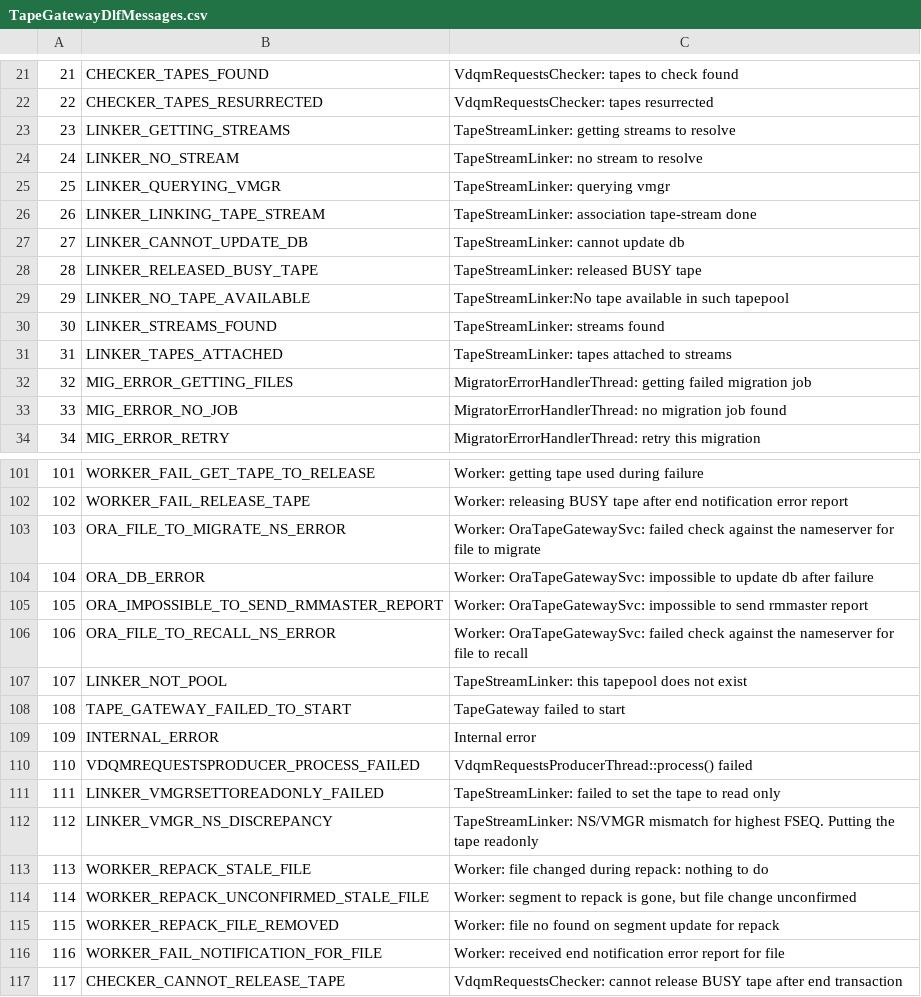
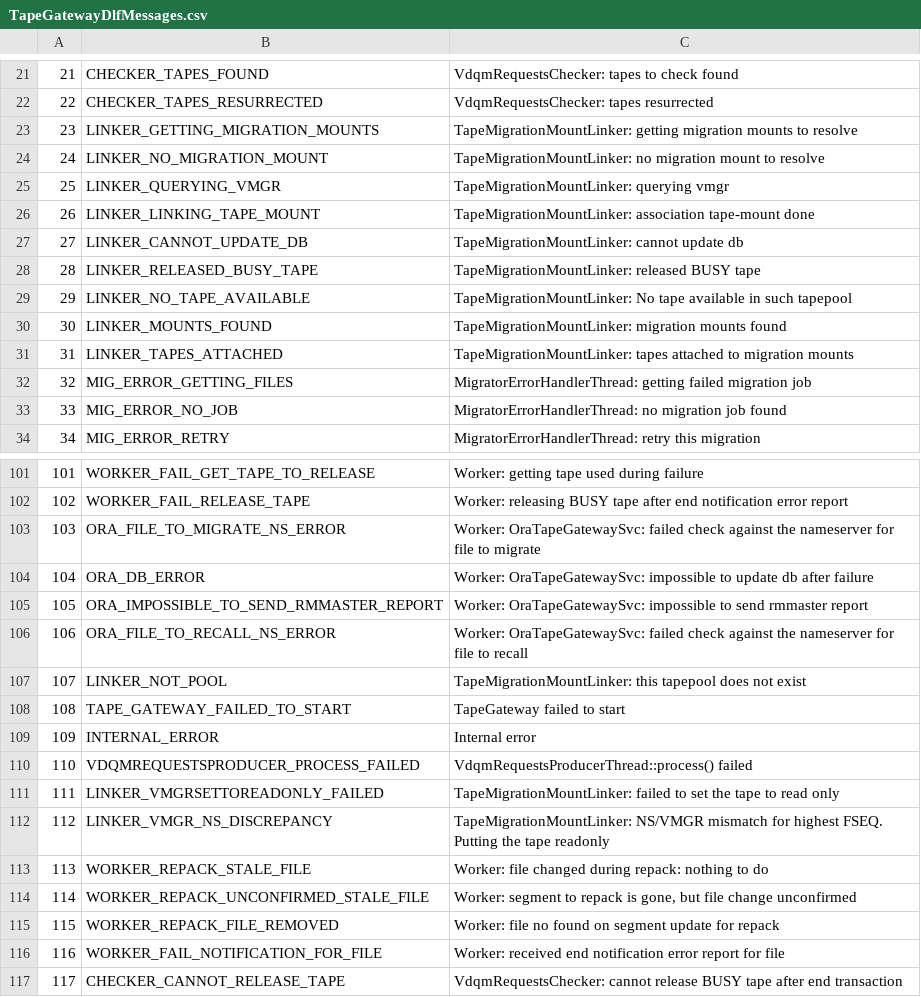
Before and after one commit to cern-cta/CTA, a CSV file: castor/tape/tapegateway/TapeGatewayDlfMessages.csv, drawn as a sheet; only a part is shown, gaps mark what is left out.

Commit message:
bug #89008: Tape gateway fails to update the fseq in vmgr under some error conditions bug #89020: VID is not visible in the tape gateway logs on the first step of migrations and other logging grieves
Forward ported both bug fixes from 2.1.11 branch
Removed call to missing monitoring function in SQL
Removed references to now-defunct notion of stream in both code and log messages

```diff
--- a/castor/tape/tapegateway/TapeGatewayDlfMessages.csv
+++ b/castor/tape/tapegateway/TapeGatewayDlfMessages.csv
@@ -22,11 +22,11 @@
 22,CHECKER_TAPES_RESURRECTED,"VdqmRequestsChecker: tapes resurrected"
-23,LINKER_GETTING_STREAMS,"TapeStreamLinker: getting streams to resolve"
-24,LINKER_NO_STREAM,"TapeStreamLinker: no stream to resolve"
-25,LINKER_QUERYING_VMGR,"TapeStreamLinker: querying vmgr"
-26,LINKER_LINKING_TAPE_STREAM,"TapeStreamLinker: association tape-stream done"
-27,LINKER_CANNOT_UPDATE_DB,"TapeStreamLinker: cannot update db"
-28,LINKER_RELEASED_BUSY_TAPE,"TapeStreamLinker: released BUSY tape"
-29,LINKER_NO_TAPE_AVAILABLE,"TapeStreamLinker:No tape available in such tapepool"
-30,LINKER_STREAMS_FOUND,"TapeStreamLinker: streams found"
-31,LINKER_TAPES_ATTACHED,"TapeStreamLinker: tapes attached to streams"
+23,LINKER_GETTING_MIGRATION_MOUNTS,"TapeMigrationMountLinker: getting migration mounts to resolve"
+24,LINKER_NO_MIGRATION_MOUNT,"TapeMigrationMountLinker: no migration mount to resolve"
+25,LINKER_QUERYING_VMGR,"TapeMigrationMountLinker: querying vmgr"
+26,LINKER_LINKING_TAPE_MOUNT,"TapeMigrationMountLinker: association tape-mount done"
+27,LINKER_CANNOT_UPDATE_DB,"TapeMigrationMountLinker: cannot update db"
+28,LINKER_RELEASED_BUSY_TAPE,"TapeMigrationMountLinker: released BUSY tape"
+29,LINKER_NO_TAPE_AVAILABLE,"TapeMigrationMountLinker: No tape available in such tapepool"
+30,LINKER_MOUNTS_FOUND,"TapeMigrationMountLinker: migration mounts found"
+31,LINKER_TAPES_ATTACHED,"TapeMigrationMountLinker: tapes attached to migration mounts"
 32,MIG_ERROR_GETTING_FILES,"MigratorErrorHandlerThread: getting failed migration job"
@@ -106,3 +106,3 @@
 106,ORA_FILE_TO_RECALL_NS_ERROR,"Worker: OraTapeGatewaySvc: failed check against the nameserver for file to recall"
-107,LINKER_NOT_POOL,"TapeStreamLinker: this tapepool does not exist"
+107,LINKER_NOT_POOL,"TapeMigrationMountLinker: this tapepool does not exist"
 108,TAPE_GATEWAY_FAILED_TO_START,"TapeGateway failed to start"
@@ -110,4 +110,4 @@
 110,VDQMREQUESTSPRODUCER_PROCESS_FAILED,"VdqmRequestsProducerThread::process() failed"
-111,LINKER_VMGRSETTOREADONLY_FAILED,"TapeStreamLinker: failed to set the tape to read only"
-112,LINKER_VMGR_NS_DISCREPANCY,"TapeStreamLinker: NS/VMGR mismatch for highest FSEQ. Putting the tape readonly"
+111,LINKER_VMGRSETTOREADONLY_FAILED,"TapeMigrationMountLinker: failed to set the tape to read only"
+112,LINKER_VMGR_NS_DISCREPANCY,"TapeMigrationMountLinker: NS/VMGR mismatch for highest FSEQ. Putting the tape readonly"
 113,WORKER_REPACK_STALE_FILE,"Worker: file changed during repack: nothing to do"
```
Also changed, not shown: 20 other files.
